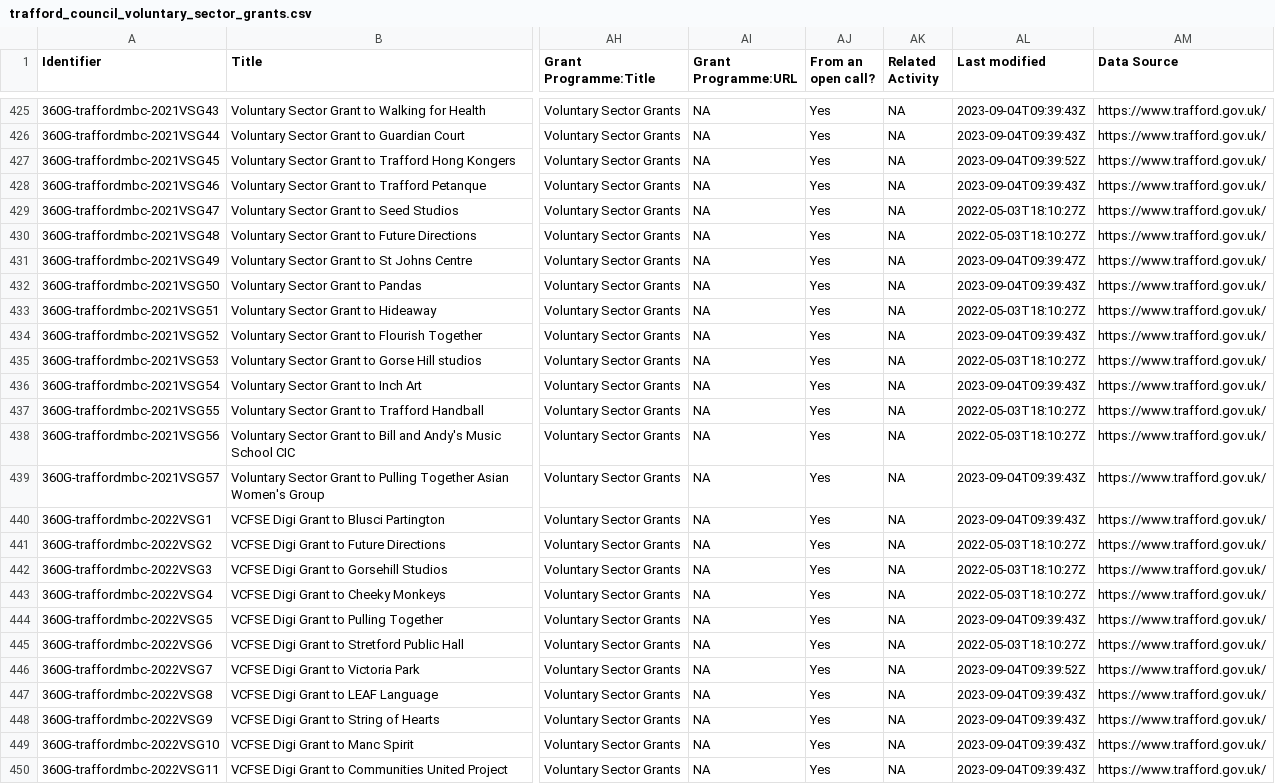
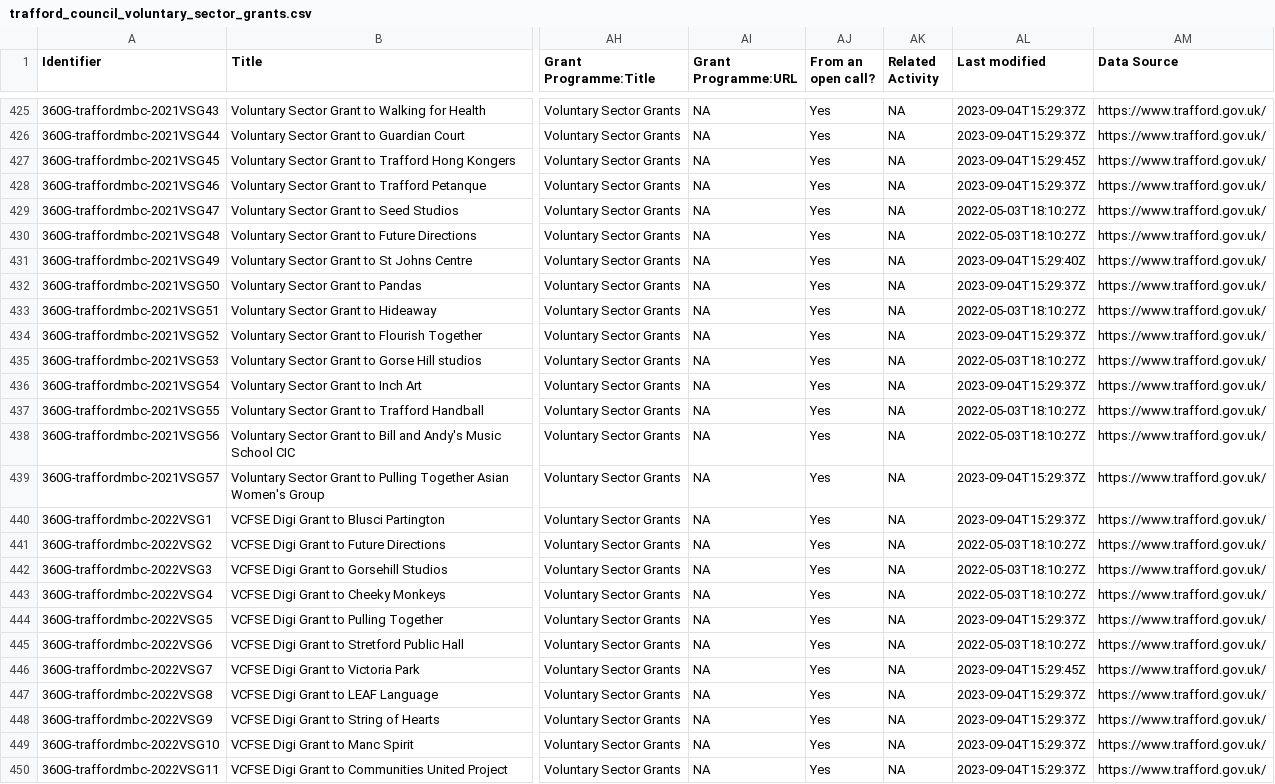
Before and after one commit to traffordDataLab/council_open_data, a CSV file: transparency_code/grants/trafford_council_voluntary_sector_grants.csv, drawn as a sheet; only a part is shown, gaps mark what is left out; the diff covers the shown part only; the diff names each change by its address in the sheet, - before the commit and + after, or states it on an @@ line.

```diff
--- a/transparency_code/grants/trafford_council_voluntary_sector_grants.csv
+++ b/transparency_code/grants/trafford_council_voluntary_sector_grants.csv
-AL425:AL426 (Last modified): 2023-09-04T09:39:43Z
+AL425:AL426 (Last modified): 2023-09-04T15:29:37Z
-AL427 (Last modified): 2023-09-04T09:39:52Z
+AL427 (Last modified): 2023-09-04T15:29:45Z
-AL428 (Last modified): 2023-09-04T09:39:43Z
+AL428 (Last modified): 2023-09-04T15:29:37Z
-AL431 (Last modified): 2023-09-04T09:39:47Z
+AL431 (Last modified): 2023-09-04T15:29:40Z
-AL432 (Last modified): 2023-09-04T09:39:43Z
+AL432 (Last modified): 2023-09-04T15:29:37Z
-AL434 (Last modified): 2023-09-04T09:39:43Z
+AL434 (Last modified): 2023-09-04T15:29:37Z
-AL436 (Last modified): 2023-09-04T09:39:43Z
+AL436 (Last modified): 2023-09-04T15:29:37Z
-AL439:AL440 (Last modified): 2023-09-04T09:39:43Z
+AL439:AL440 (Last modified): 2023-09-04T15:29:37Z
-AL444 (Last modified): 2023-09-04T09:39:43Z
+AL444 (Last modified): 2023-09-04T15:29:37Z
-AL446 (Last modified): 2023-09-04T09:39:52Z
+AL446 (Last modified): 2023-09-04T15:29:45Z
-AL447:AL450 (Last modified): 2023-09-04T09:39:43Z
+AL447:AL450 (Last modified): 2023-09-04T15:29:37Z
```
Also changed, not shown: 67 edited cells elsewhere in this file, 1 other file.
